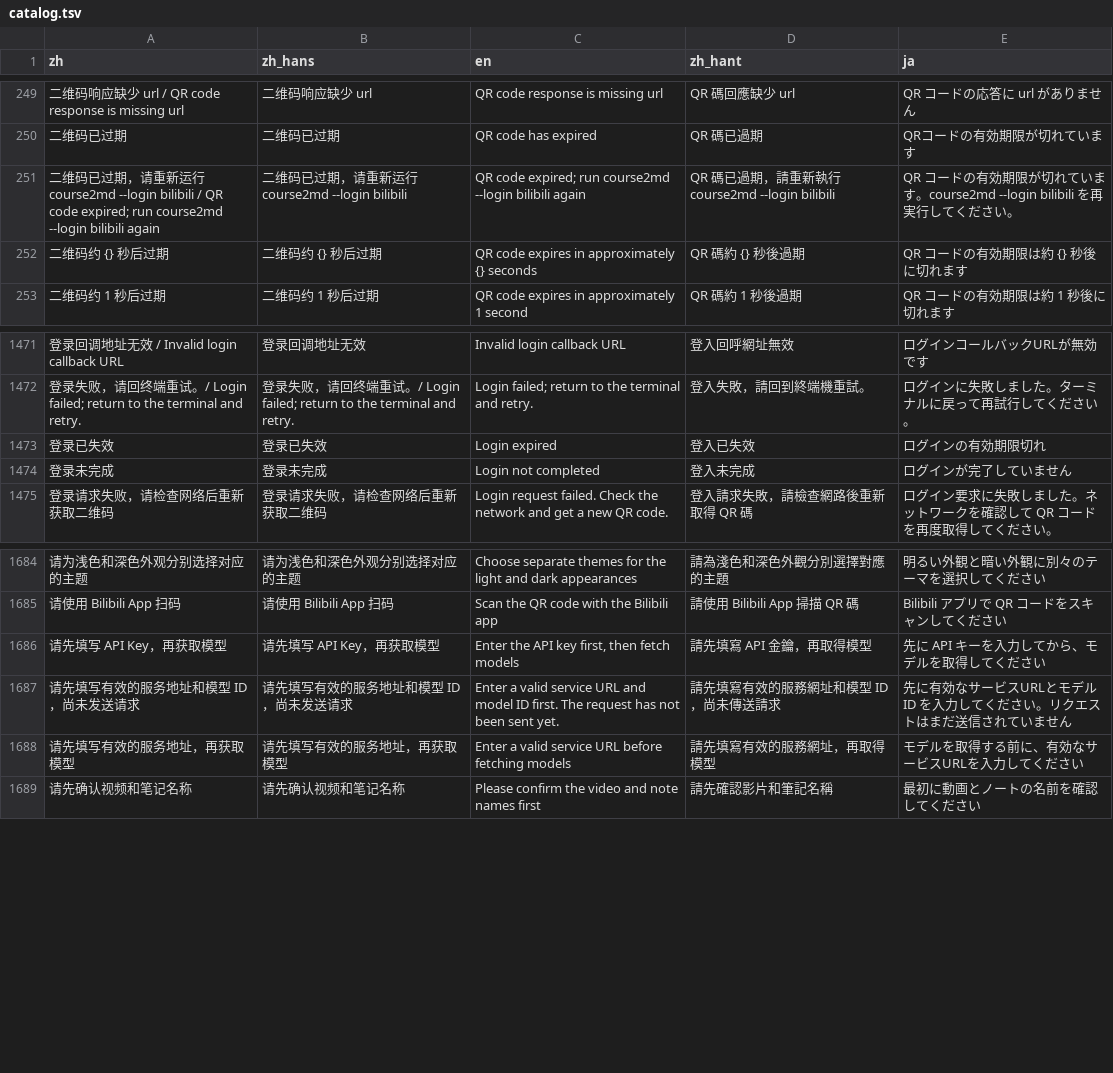
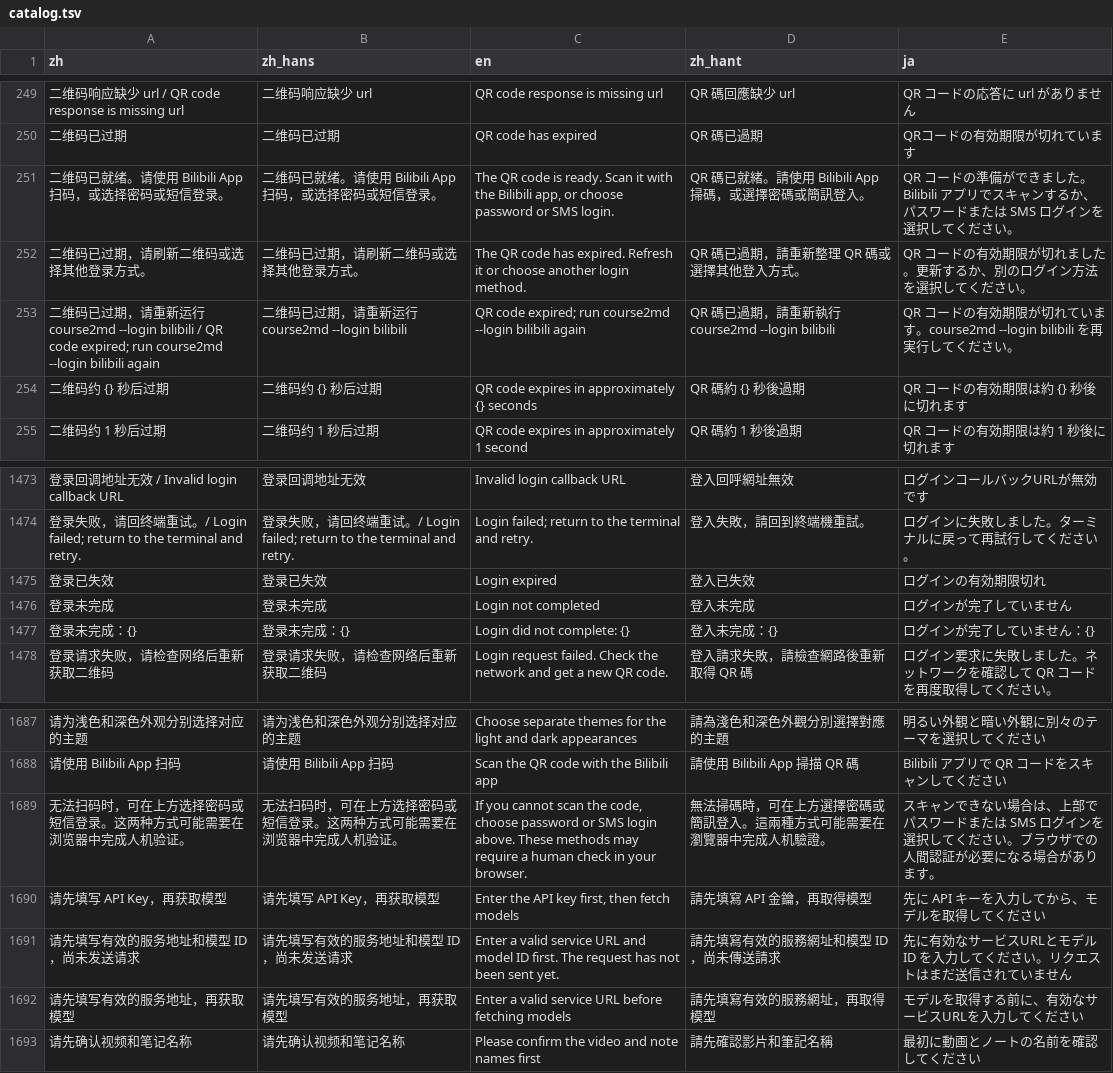
Before and after one commit to mizorewww/course2md, a TSV file: i18n/catalog.tsv, drawn as a sheet; only a part is shown, gaps mark what is left out; the diff names each change by its address in the sheet, - before the commit and + after, or states it on an @@ line.

Commit message:
feat(desktop): announce login and task status
Expose live status text for QR login, tasks, onboarding engines, and model diagnostics, with i18n strings.

```diff
--- a/i18n/catalog.tsv
+++ b/i18n/catalog.tsv
+row 251: 二维码已就绪。请使用 Bilibili App 扫码，或选择密码或短信登录。 | 二维码已就绪。请使用 Bilibili App 扫码，或选择密码或短信登录。 | The QR code is ready. Scan it with the Bilibili app, or choose password or SMS login. | QR 碼已就緒。請使用 Bilibili App 掃碼，或選擇密碼或簡訊登入。 | QR コードの準備ができました。Bilibili アプリでスキャンするか、パスワードまたは SMS ログインを選択してください。
+row 252: 二维码已过期，请刷新二维码或选择其他登录方式。 | 二维码已过期，请刷新二维码或选择其他登录方式。 | The QR code has expired. Refresh it or choose another login method. | QR 碼已過期，請重新整理 QR 碼或選擇其他登入方式。 | QR コードの有効期限が切れました。更新するか、別のログイン方法を選択してください。
+row 1477: 登录未完成：{} | 登录未完成：{} | Login did not complete: {} | 登入未完成：{} | ログインが完了していません：{}
+row 1689: 无法扫码时，可在上方选择密码或短信登录。这两种方式可能需要在浏览器中完成人机验证。 | 无法扫码时，可在上方选择密码或短信登录。这两种方式可能需要在浏览器中完成人机验证。 | If you cannot scan the code, choose password or SMS login above. These methods may require a human check in your browser. | 無法掃碼時，可在上方選擇密碼或簡訊登入。這兩種方式可能需要在瀏覽器中完成人机驗證。 | スキャンできない場合は、上部でパスワードまたは SMS ログインを選択してください。ブラウザでの人間認証が必要になる場合があります。
```
Also changed, not shown: 6 other files.
